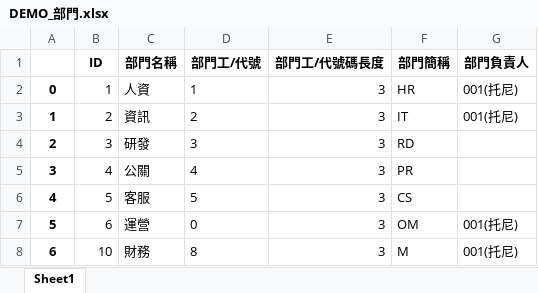
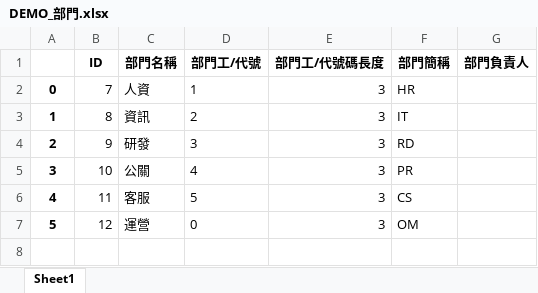
Before and after one commit to Maliaotw/Simpla-Asset-Manager, an Excel workbook: AutoCmdb/demo_files/部門/DEMO_部門.xlsx, sheet Sheet1, drawn as a sheet; values as stored, in another font and other column widths than the file's, no borders; the diff names each change by its address in the sheet, - before the commit and + after, or states it on an @@ line.

```diff
--- a/AutoCmdb/demo_files/部門/DEMO_部門.xlsx (sheet Sheet1)
+++ b/AutoCmdb/demo_files/部門/DEMO_部門.xlsx (sheet Sheet1)
-B2 (ID): 1
+B2 (ID): 7
-G2:G3 (部門負責人): 001(托尼)
+G2:G3 (部門負責人): (empty)
-B3 (ID): 2
+B3 (ID): 8
-B4 (ID): 3
+B4 (ID): 9
-B5 (ID): 4
+B5 (ID): 10
-B6 (ID): 5
+B6 (ID): 11
-B7 (ID): 6
+B7 (ID): 12
-G7 (部門負責人): 001(托尼)
+G7 (部門負責人): (empty)
-row 8: 6 | 10 | 財務 | 8 | 3 | M | 001(托尼)
```
Also changed, not shown: AutoCmdb/demo_files/類型/DEMO_類型.xlsx, 29 other files.
